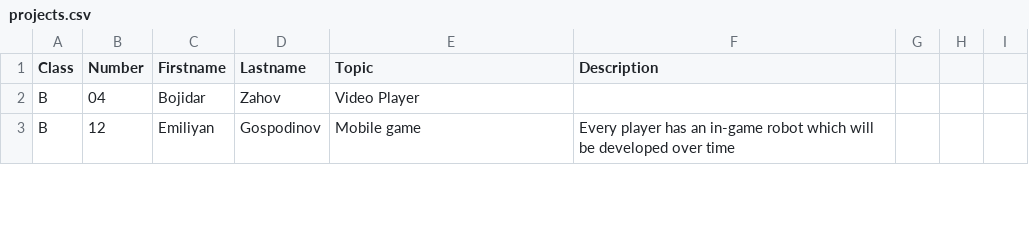
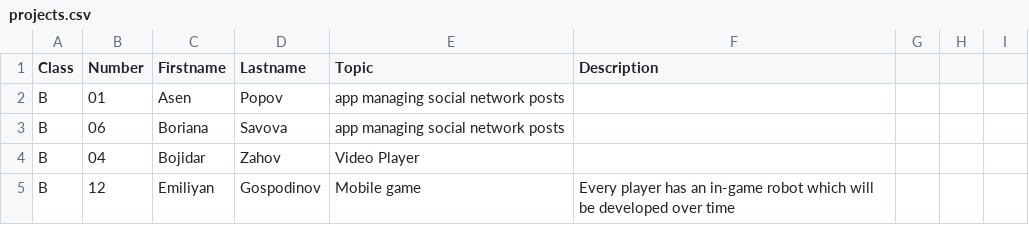
Before and after one commit to thebravoman/software_engineering_2015, a CSV file: c20/projects.csv, drawn as a sheet; only a part is shown; the diff names each change by its address in the sheet, - before the commit and + after, or states it on an @@ line.

Commit message:
Yolo

```diff
--- a/c20/projects.csv
+++ b/c20/projects.csv
+row 2: B | 01 | Asen | Popov | app managing social network posts
+row 3: B | 06 | Boriana | Savova | app managing social network posts
```
